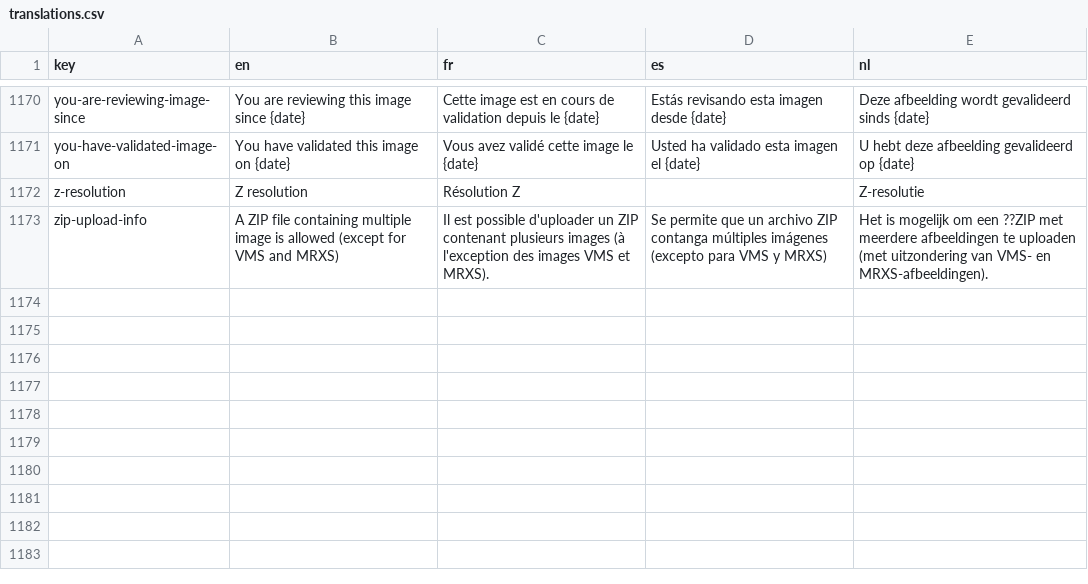
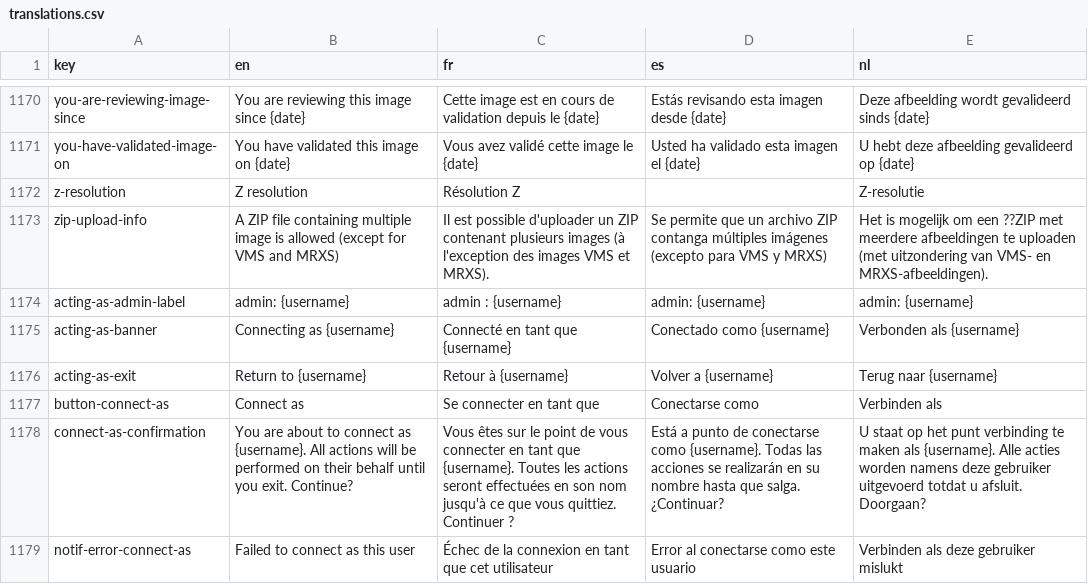
Before and after one commit to cytomine/cytomine, a CSV file: web-ui/src/locales/translations.csv, drawn as a sheet; only a part is shown, gaps mark what is left out.

Commit message:
feat: add admin connect-as user impersonation (#1322)

```diff
--- a/web-ui/src/locales/translations.csv
+++ b/web-ui/src/locales/translations.csv
@@ -1173 +1173,7 @@ z-resolution,Z resolution,Résolution Z,,Z-resolutie
 zip-upload-info,A ZIP file containing multiple image is allowed (except for VMS and MRXS),Il est possible d'uploader un ZIP contenant plusieurs images (à l'exception des images VMS et MRXS).,Se permite que un archivo ZIP contanga múltiples imágenes (excepto para VMS y MRXS),Het is mogelijk om een ??ZIP met meerdere afbeeldingen te uploaden (met uitzondering van VMS- en MRXS-afbeeldingen).
+acting-as-admin-label,admin: {username},admin : {username},admin: {username},admin: {username}
+acting-as-banner,Connecting as {username},Connecté en tant que {username},Conectado como {username},Verbonden als {username}
+acting-as-exit,Return to {username},Retour à {username},Volver a {username},Terug naar {username}
+button-connect-as,Connect as,Se connecter en tant que,Conectarse como,Verbinden als
+connect-as-confirmation,You are about to connect as {username}. All actions will be performed on their behalf until you exit. Continue?,Vous êtes sur le point de vous connecter en tant que {username}. Toutes les actions seront effectuées en son nom jusqu'à ce que vous quittiez. Continuer ?,Está a punto de conectarse como {username}. Todas las acciones se realizarán en su nombre hasta que salga. ¿Continuar?,U staat op het punt verbinding te maken als {username}. Alle acties worden namens deze gebruiker uitgevoerd totdat u afsluit. Doorgaan?
+notif-error-connect-as,Failed to connect as this user,Échec de la connexion en tant que cet utilisateur,Error al conectarse como este usuario,Verbinden als deze gebruiker mislukt
```
Also changed, not shown: 15 other files.
